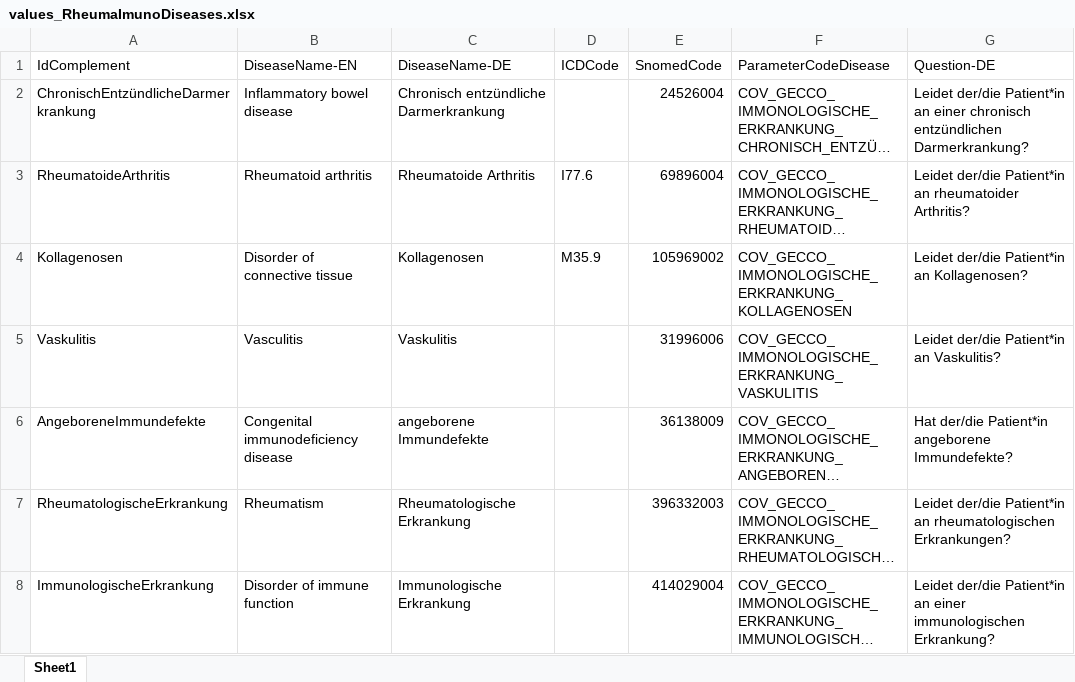
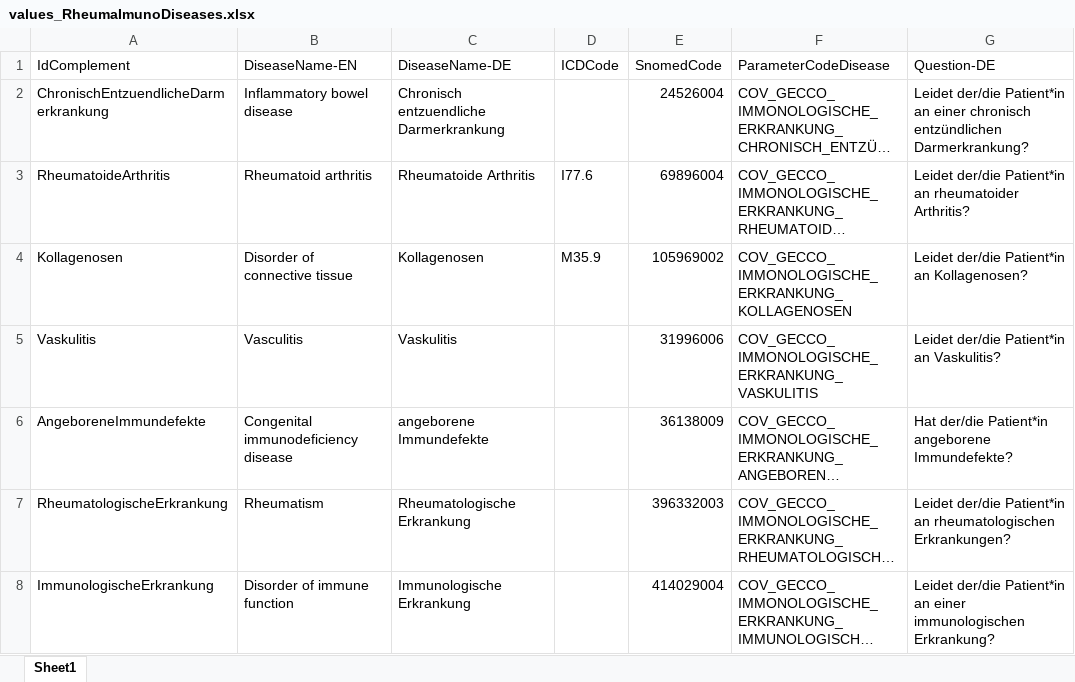
Before and after one commit to jsbankole/kairos-fhir-dsl-mapping-example, an Excel workbook: src/main/groovy/projects/gecco/crf/GroovyGeneratorFromTemplate/values_RheumaImunoDiseases.xlsx, sheet Sheet1, drawn as a sheet; long unchanged cells end in …; values as stored, in another font and other column widths than the file's, no borders; the diff names each change by its address in the sheet, - before the commit and + after, or states it on an @@ line.

Commit message:
Add new disease files and update ExportResourceMappingConfig - Rheuma/Imuno Diseases

```diff
--- a/src/main/groovy/projects/gecco/crf/GroovyGeneratorFromTemplate/values_RheumaImunoDiseases.xlsx (sheet Sheet1)
+++ b/src/main/groovy/projects/gecco/crf/GroovyGeneratorFromTemplate/values_RheumaImunoDiseases.xlsx (sheet Sheet1)
-A2 (IdComplement): ChronischEntzündlicheDarmerkrankung
+A2 (IdComplement): ChronischEntzuendlicheDarmerkrankung
-C2 (DiseaseName-DE): Chronisch entzündliche Darmerkrankung
+C2 (DiseaseName-DE): Chronisch entzuendliche Darmerkrankung
```
Also changed, not shown: 8 other files.
